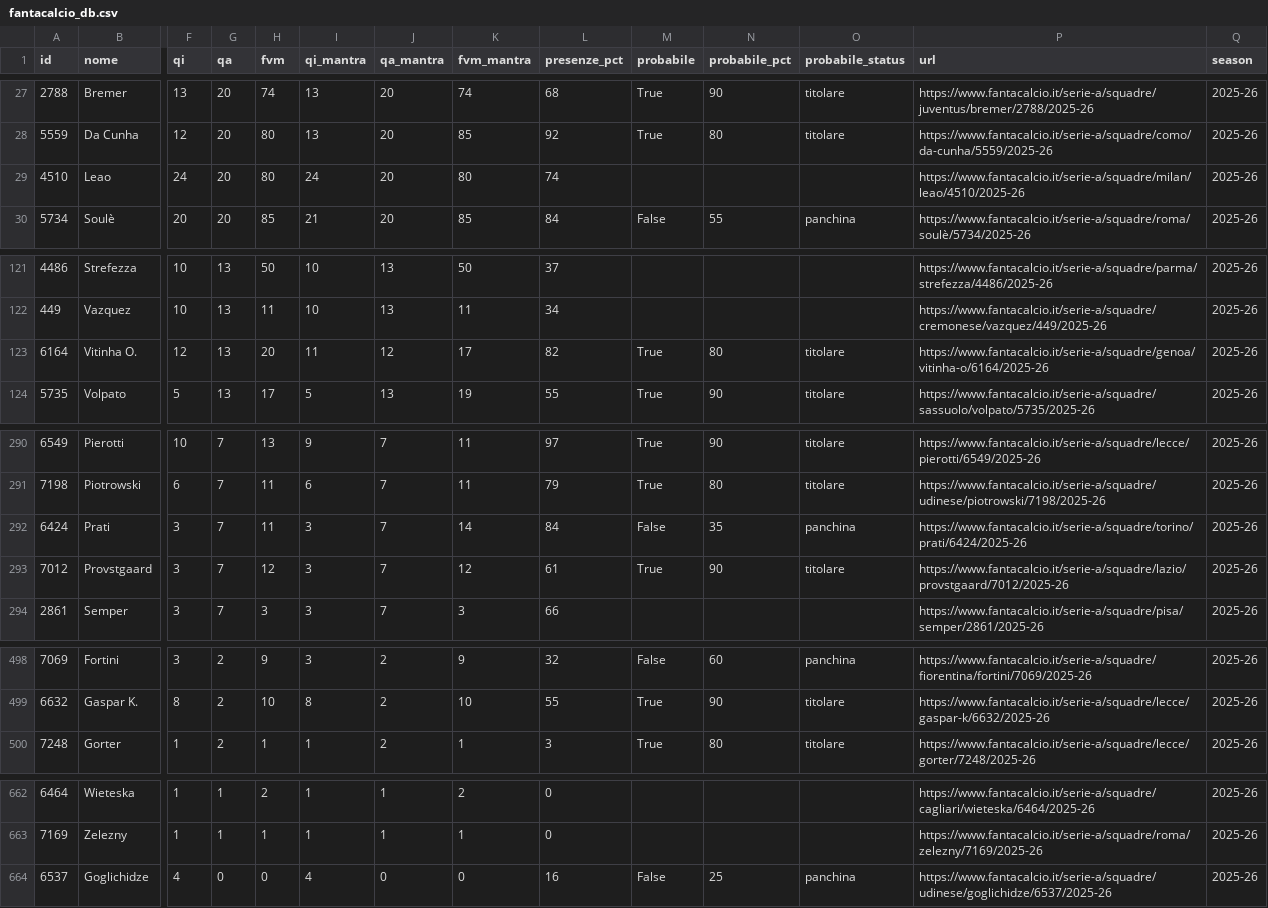
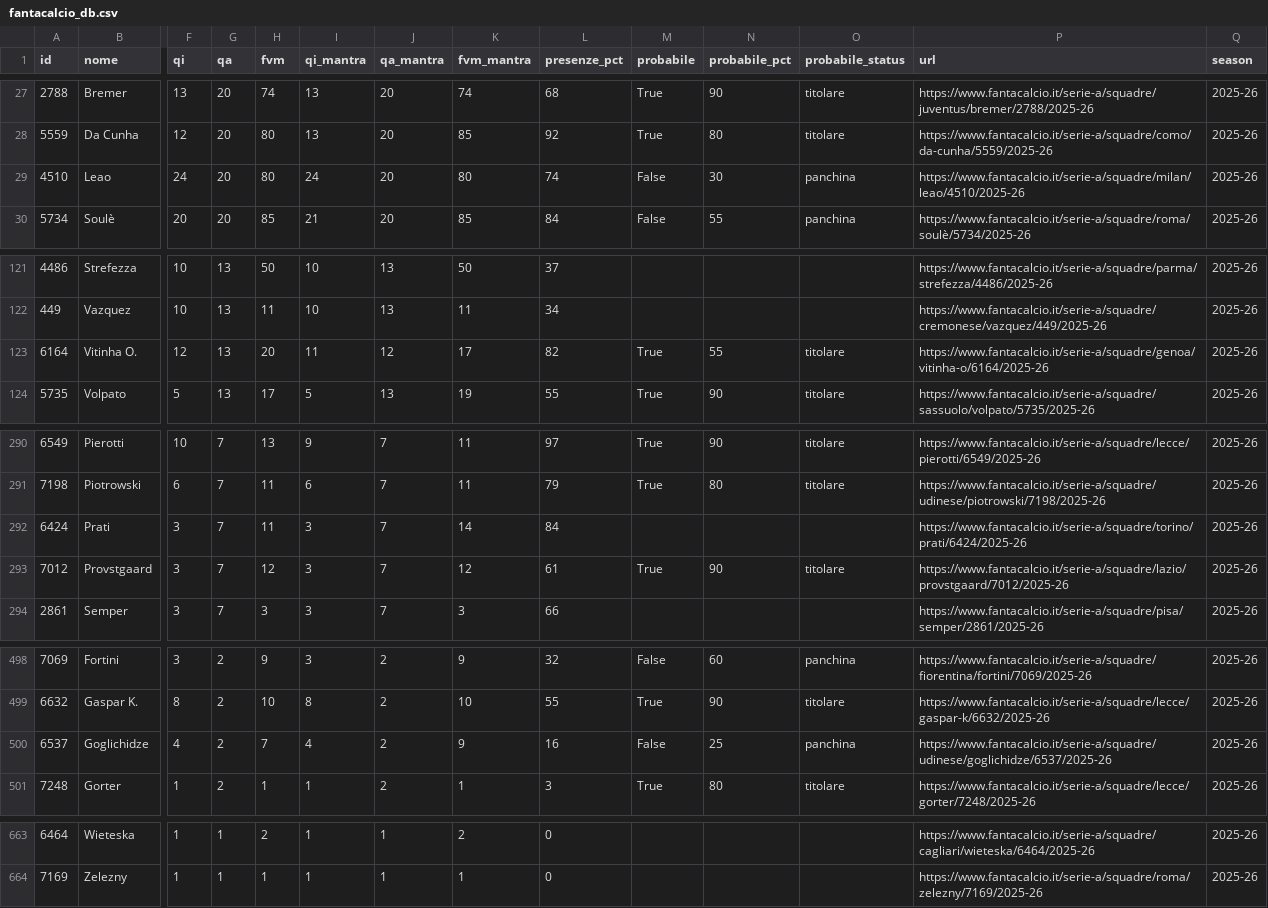
Before and after one commit to 02kiki02/Fanta, a CSV file: data/fantacalcio_db.csv, drawn as a sheet; only a part is shown, gaps mark what is left out; removed rows and columns are numbered as before the commit, all else as after; rows hold the shown columns only; the diff covers the shown part only; the diff names each change by its address in the sheet, - before the commit and + after, or states it on an @@ line.

```diff
--- a/data/fantacalcio_db.csv
+++ b/data/fantacalcio_db.csv
-M29 (probabile): (empty)
+M29 (probabile): False
-N29 (probabile_pct): (empty)
+N29 (probabile_pct): 30
-O29 (probabile_status): (empty)
+O29 (probabile_status): panchina
-N123 (probabile_pct): 80
+N123 (probabile_pct): 55
-M292 (probabile): False
+M292 (probabile): (empty)
-N292 (probabile_pct): 35
+N292 (probabile_pct): (empty)
-O292 (probabile_status): panchina
+O292 (probabile_status): (empty)
+row 500: 6537 | Goglichidze | 4 | 2 | 7 | 4 | 2 | 9 | 16 | False | 25 | panchina | https://www.fantacalcio.it/serie-a/squadre/udinese/goglichidze/6537/2025-26 | 2025-26
-row 664: 6537 | Goglichidze | 4 | 0 | 0 | 4 | 0 | 0 | 16 | False | 25 | panchina | https://www.fantacalcio.it/serie-a/squadre/udinese/goglichidze/6537/2025-26 | 2025-26
```
Also changed, not shown: 1 edited cell elsewhere in this file, 1 other file.
